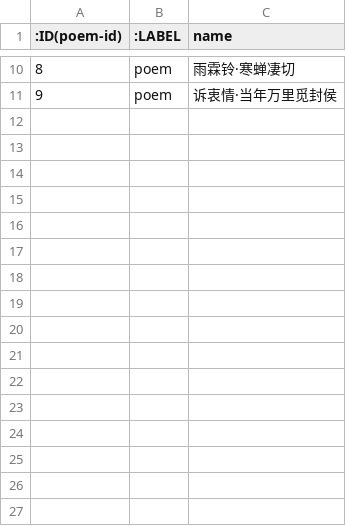
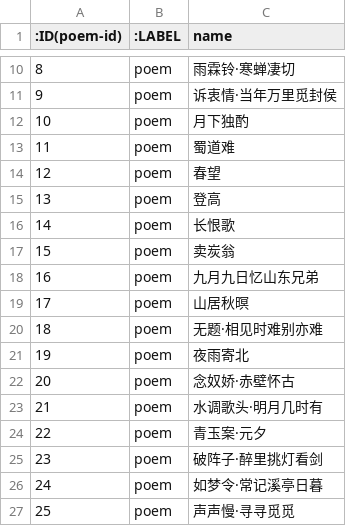
Before and after one commit to haoran-mc/code, a CSV file: sql-neo4j/poem.csv, drawn as a sheet; only a part is shown, gaps mark what is left out; the diff names each change by its address in the sheet, - before the commit and + after, or states it on an @@ line.

```diff
--- a/sql-neo4j/poem.csv
+++ b/sql-neo4j/poem.csv
+row 12: 10 | poem | 月下独酌
+row 13: 11 | poem | 蜀道难
+row 14: 12 | poem | 春望
+row 15: 13 | poem | 登高
+row 16: 14 | poem | 长恨歌
+row 17: 15 | poem | 卖炭翁
+row 18: 16 | poem | 九月九日忆山东兄弟
+row 19: 17 | poem | 山居秋暝
+row 20: 18 | poem | 无题·相见时难别亦难
+row 21: 19 | poem | 夜雨寄北
+row 22: 20 | poem | 念奴娇·赤壁怀古
+row 23: 21 | poem | 水调歌头·明月几时有
+row 24: 22 | poem | 青玉案·元夕
+row 25: 23 | poem | 破阵子·醉里挑灯看剑
+row 26: 24 | poem | 如梦令·常记溪亭日暮
+row 27: 25 | poem | 声声慢·寻寻觅觅
```
Also changed, not shown: sql-neo4j/edge.csv, 4 other files.
